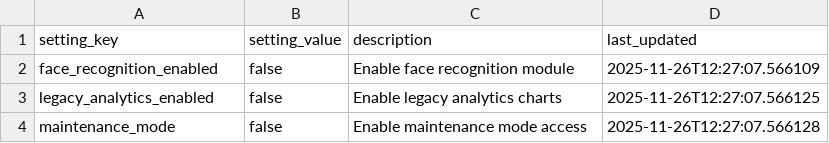
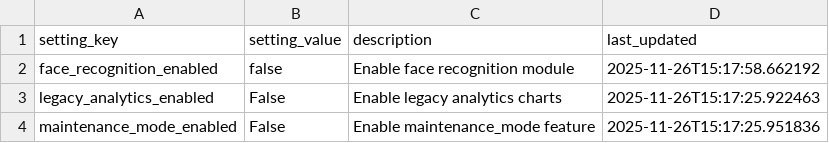
Before and after one commit to AvishManiar21/stem-face-dashboard, a CSV file: data/system_config.csv, drawn as a sheet.

Commit message:
feat: add feature toggle system and new scheduling module with associated routes, templates, and data files.

```diff
--- a/data/system_config.csv
+++ b/data/system_config.csv
@@ -1,4 +1,4 @@
 setting_key,setting_value,description,last_updated
-face_recognition_enabled,false,Enable face recognition module,2025-11-26T12:27:07.566109
-legacy_analytics_enabled,false,Enable legacy analytics charts,2025-11-26T12:27:07.566125
-maintenance_mode,false,Enable maintenance mode access,2025-11-26T12:27:07.566128
+face_recognition_enabled,false,Enable face recognition module,2025-11-26T15:17:58.662192
+legacy_analytics_enabled,False,Enable legacy analytics charts,2025-11-26T15:17:25.922463
+maintenance_mode_enabled,False,Enable maintenance_mode feature,2025-11-26T15:17:25.951836
```
Also changed, not shown: 21 other files.
